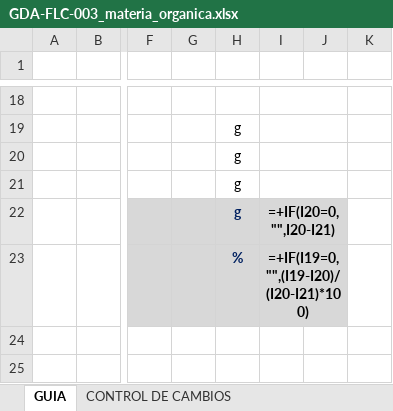
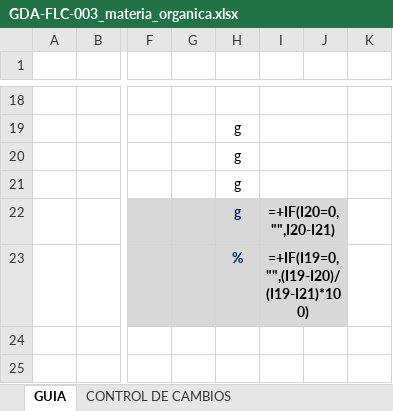
Before and after one commit to nicollcastillo28-tech/app-laboratorio-suelos, an Excel workbook: templates/GDA-FLC-003_materia_organica.xlsx, sheet GUIA, drawn as a sheet; only a part is shown, gaps mark what is left out; values as stored, in another font and other column widths than the file's, no borders; formulas are shown in place of their values; charts and pictures and conditional formats not drawn; the diff names each change by its address in the sheet, - before the commit and + after, or states it on an @@ line.

```diff
--- a/templates/GDA-FLC-003_materia_organica.xlsx (sheet GUIA)
+++ b/templates/GDA-FLC-003_materia_organica.xlsx (sheet GUIA)
-I23: =+IF(I19=0,"",(I19-I20)/(I20-I21)*100)
+I23: =+IF(I19=0,"",(I19-I20)/(I19-I21)*100)
```
Also changed, not shown: 1 other file.
